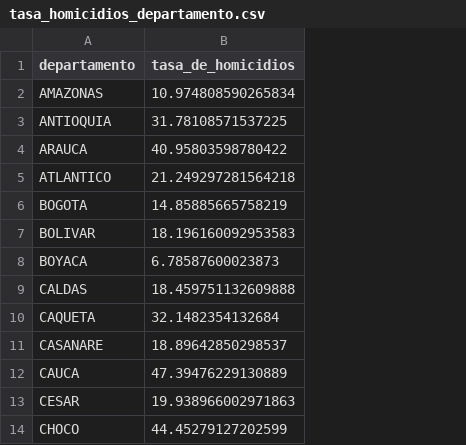
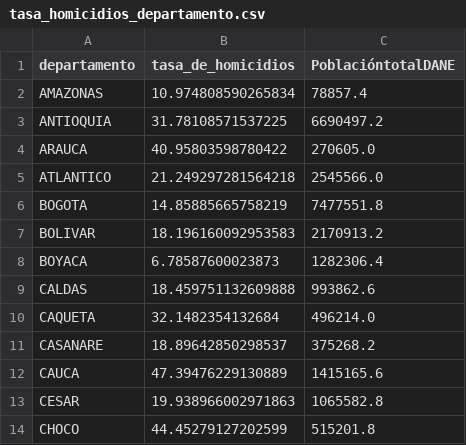
Before and after one commit to julianduar/Defenders, a CSV file: homicidios(datos)/tasa_homicidios_departamento.csv, drawn as a sheet; only a part is shown; the diff names each change by its address in the sheet, - before the commit and + after, or states it on an @@ line.

```diff
--- a/homicidios(datos)/tasa_homicidios_departamento.csv
+++ b/homicidios(datos)/tasa_homicidios_departamento.csv
+column C (PoblacióntotalDANE), rows 2-14: 78857.4 | 6690497.2 | 270605.0 | 2545566.0 | 7477551.8 | 2170913.2 | 1282306.4 | 993862.6 | 496214.0 | 375268.2 | 1415165.6 | 1065582.8 | 515201.8
```
Also changed, not shown: asesinatos lideres(datos)/somos_defensores_2016_2020.csv, 11 other files.
